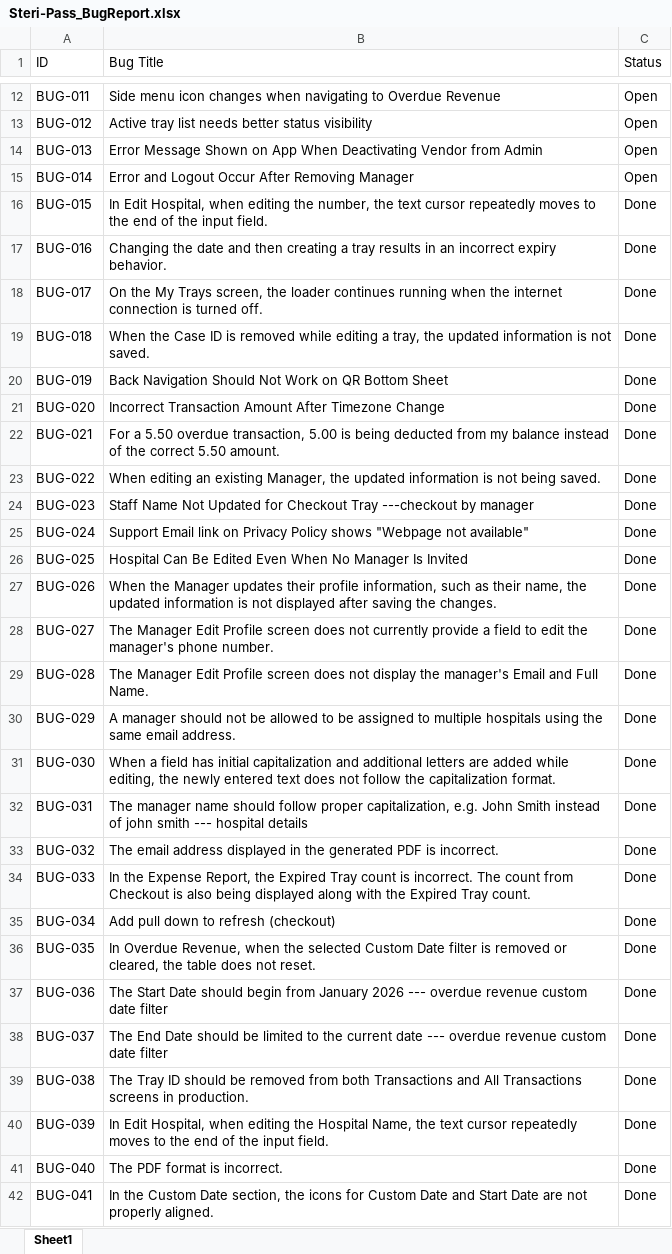
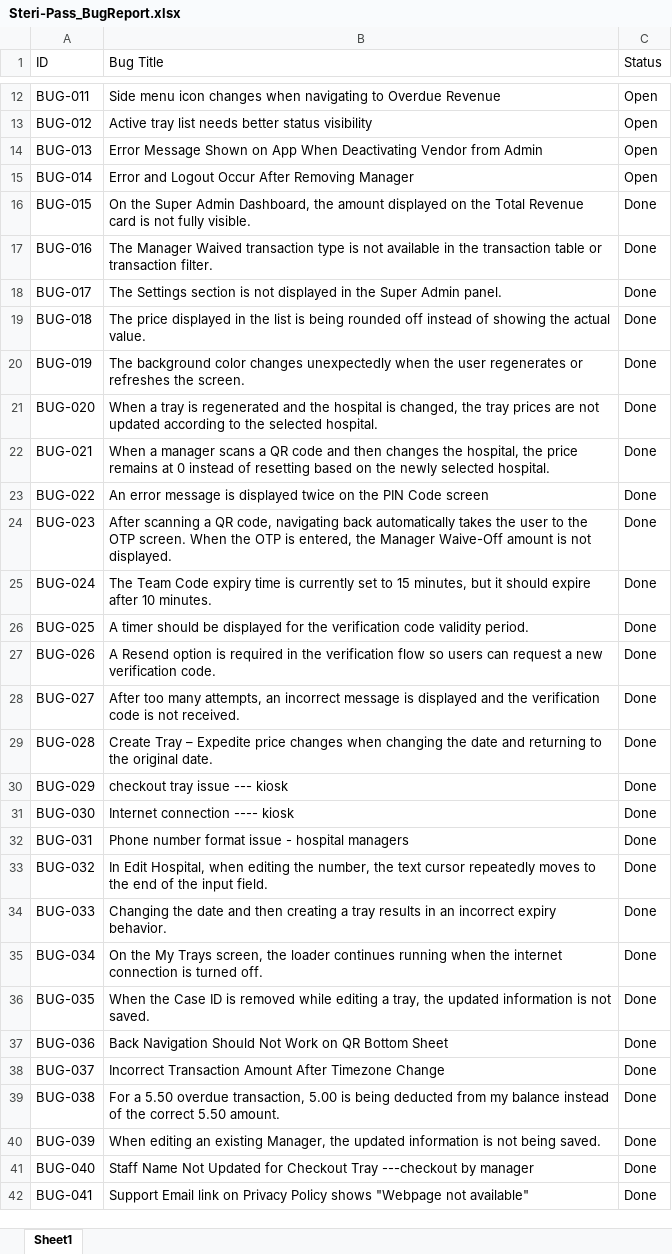
Before and after one commit to rahinanawab/Steri-Pass, an Excel workbook: Steri-Pass_BugReport.xlsx, sheet Sheet1, drawn as a sheet; only a part is shown, gaps mark what is left out; values as stored, in another font and other column widths than the file's, no cell formats; charts and pictures and table styles not drawn; the diff covers the shown part only; the diff names each change by its address in the sheet, - before the commit and + after, or states it on an @@ line.

Commit message:
Add README, bug report

```diff
--- a/Steri-Pass_BugReport.xlsx (sheet Sheet1)
+++ b/Steri-Pass_BugReport.xlsx (sheet Sheet1)
-B16 (Bug Title): In Edit Hospital, when editing the number, the text cursor repeatedly moves to the end of the input field.
+B16 (Bug Title): On the Super Admin Dashboard, the amount displayed on the Total Revenue card is not fully visible.
-B17 (Bug Title): Changing the date and then creating a tray results in an incorrect expiry behavior.
+B17 (Bug Title): The Manager Waived transaction type is not available in the transaction table or transaction filter.
-B18 (Bug Title): On the My Trays screen, the loader continues running when the internet connection is turned off.
+B18 (Bug Title): The Settings section is not displayed in the Super Admin panel.
-B19 (Bug Title): When the Case ID is removed while editing a tray, the updated information is not saved.
+B19 (Bug Title): The price displayed in the list is being rounded off instead of showing the actual value.
-B20 (Bug Title): Back Navigation Should Not Work on QR Bottom Sheet
+B20 (Bug Title): The background color changes unexpectedly when the user regenerates or refreshes the screen.
-B21 (Bug Title): Incorrect Transaction Amount After Timezone Change
+B21 (Bug Title): When a tray is regenerated and the hospital is changed, the tray prices are not updated according to the selected hospital.
-B22 (Bug Title): For a 5.50 overdue transaction, 5.00 is being deducted from my balance instead of the correct 5.50 amount.
+B22 (Bug Title): When a manager scans a QR code and then changes the hospital, the price remains at 0 instead of resetting based on the newly selected hospital.
-B23 (Bug Title): When editing an existing Manager, the updated information is not being saved.
+B23 (Bug Title): An error message is displayed twice on the PIN Code screen
-B24 (Bug Title): Staff Name Not Updated for Checkout Tray ---checkout by manager
+B24 (Bug Title): After scanning a QR code, navigating back automatically takes the user to the OTP screen. When the OTP is entered, the Manager Waive-Off amount is not displayed.
-B25 (Bug Title): Support Email link on Privacy Policy shows "Webpage not available"
+B25 (Bug Title): The Team Code expiry time is currently set to 15 minutes, but it should expire after 10 minutes.
-B26 (Bug Title): Hospital Can Be Edited Even When No Manager Is Invited
+B26 (Bug Title): A timer should be displayed for the verification code validity period.
-B27 (Bug Title): When the Manager updates their profile information, such as their name, the updated information is not displayed after saving the changes.
+B27 (Bug Title): A Resend option is required in the verification flow so users can request a new verification code.
-B28 (Bug Title): The Manager Edit Profile screen does not currently provide a field to edit the manager's phone number.
+B28 (Bug Title): After too many attempts, an incorrect message is displayed and the verification code is not received.
-B29 (Bug Title): The Manager Edit Profile screen does not display the manager's Email and Full Name.
+B29 (Bug Title): Create Tray – Expedite price changes when changing the date and returning to the original date.
-B30 (Bug Title): A manager should not be allowed to be assigned to multiple hospitals using the same email address.
+B30 (Bug Title): checkout tray issue --- kiosk
-B31 (Bug Title): When a field has initial capitalization and additional letters are added while editing, the newly entered text does not follow the capitalization format.
+B31 (Bug Title): Internet connection ---- kiosk
-B32 (Bug Title): The manager name should follow proper capitalization, e.g. John Smith instead of john smith --- hospital details
+B32 (Bug Title): Phone number format issue - hospital managers
-B33 (Bug Title): The email address displayed in the generated PDF is incorrect.
+B33 (Bug Title): In Edit Hospital, when editing the number, the text cursor repeatedly moves to the end of the input field.
-B34 (Bug Title): In the Expense Report, the Expired Tray count is incorrect. The count from Checkout is also being displayed along with the Expired Tray count.
+B34 (Bug Title): Changing the date and then creating a tray results in an incorrect expiry behavior.
-B35 (Bug Title): Add pull down to refresh (checkout)
+B35 (Bug Title): On the My Trays screen, the loader continues running when the internet connection is turned off.
-B36 (Bug Title): In Overdue Revenue, when the selected Custom Date filter is removed or cleared, the table does not reset.
+B36 (Bug Title): When the Case ID is removed while editing a tray, the updated information is not saved.
-B37 (Bug Title): The Start Date should begin from January 2026 --- overdue revenue custom date filter
+B37 (Bug Title): Back Navigation Should Not Work on QR Bottom Sheet
-B38 (Bug Title): The End Date should be limited to the current date --- overdue revenue custom date filter
+B38 (Bug Title): Incorrect Transaction Amount After Timezone Change
-B39 (Bug Title): The Tray ID should be removed from both Transactions and All Transactions screens in production.
+B39 (Bug Title): For a 5.50 overdue transaction, 5.00 is being deducted from my balance instead of the correct 5.50 amount.
-B40 (Bug Title): In Edit Hospital, when editing the Hospital Name, the text cursor repeatedly moves to the end of the input field.
+B40 (Bug Title): When editing an existing Manager, the updated information is not being saved.
-B41 (Bug Title): The PDF format is incorrect.
+B41 (Bug Title): Staff Name Not Updated for Checkout Tray ---checkout by manager
-B42 (Bug Title): In the Custom Date section, the icons for Custom Date and Start Date are not properly aligned.
+B42 (Bug Title): Support Email link on Privacy Policy shows "Webpage not available"
```
Also changed, not shown: 27 added rows and 245 edited cells elsewhere in this sheet, cell formats.
